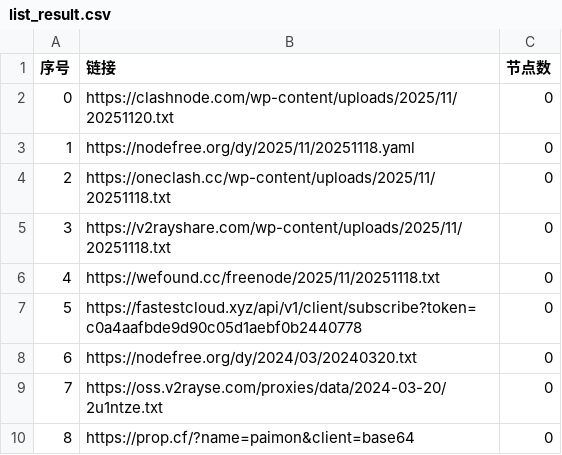
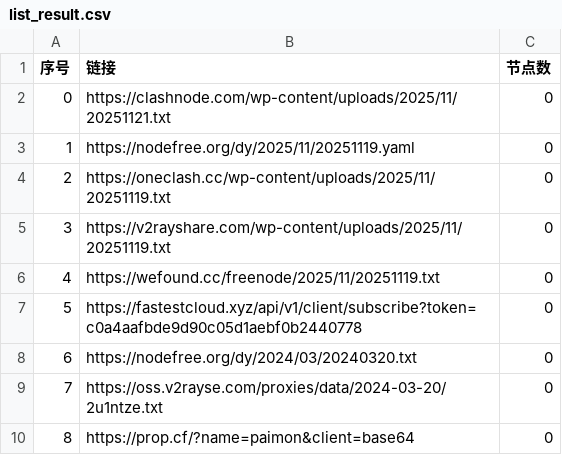
Before and after one commit to ligusx/Auto, a CSV file: list_result.csv, drawn as a sheet; only a part is shown.

```diff
--- a/list_result.csv
+++ b/list_result.csv
@@ -1,7 +1,7 @@
 序号,链接,节点数
-0,https://clashnode.com/wp-content/uploads/2025/11/20251120.txt,0
-1,https://nodefree.org/dy/2025/11/20251118.yaml,0
-2,https://oneclash.cc/wp-content/uploads/2025/11/20251118.txt,0
-3,https://v2rayshare.com/wp-content/uploads/2025/11/20251118.txt,0
-4,https://wefound.cc/freenode/2025/11/20251118.txt,0
+0,https://clashnode.com/wp-content/uploads/2025/11/20251121.txt,0
+1,https://nodefree.org/dy/2025/11/20251119.yaml,0
+2,https://oneclash.cc/wp-content/uploads/2025/11/20251119.txt,0
+3,https://v2rayshare.com/wp-content/uploads/2025/11/20251119.txt,0
+4,https://wefound.cc/freenode/2025/11/20251119.txt,0
 5,https://fastestcloud.xyz/api/v1/client/subscribe?token=c0a4aafbde9d90c05d1aebf0b2440778,0
```
Also changed, not shown: 4 other files.
